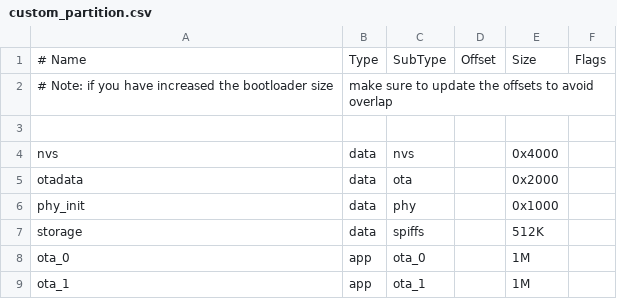
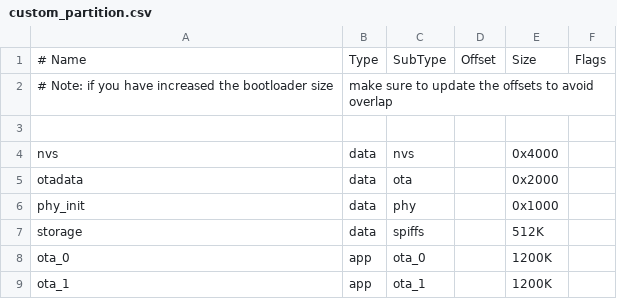
Before and after one commit to SDU-SE2023-G6/semester-project-esp-idf, a CSV file: ESP-OTA-MQTT/custom_partition.csv, drawn as a sheet.

```diff
--- a/ESP-OTA-MQTT/custom_partition.csv
+++ b/ESP-OTA-MQTT/custom_partition.csv
@@ -7,3 +7,3 @@ phy_init, data, phy,     ,        0x1000,
 storage,  data, spiffs,  ,        512K,
-ota_0,    app,  ota_0,   ,        1M,
-ota_1,    app,  ota_1,   ,        1M,
+ota_0,    app,  ota_0,   ,        1200K,
+ota_1,    app,  ota_1,   ,        1200K,
```
Also changed, not shown: 7 other files.
